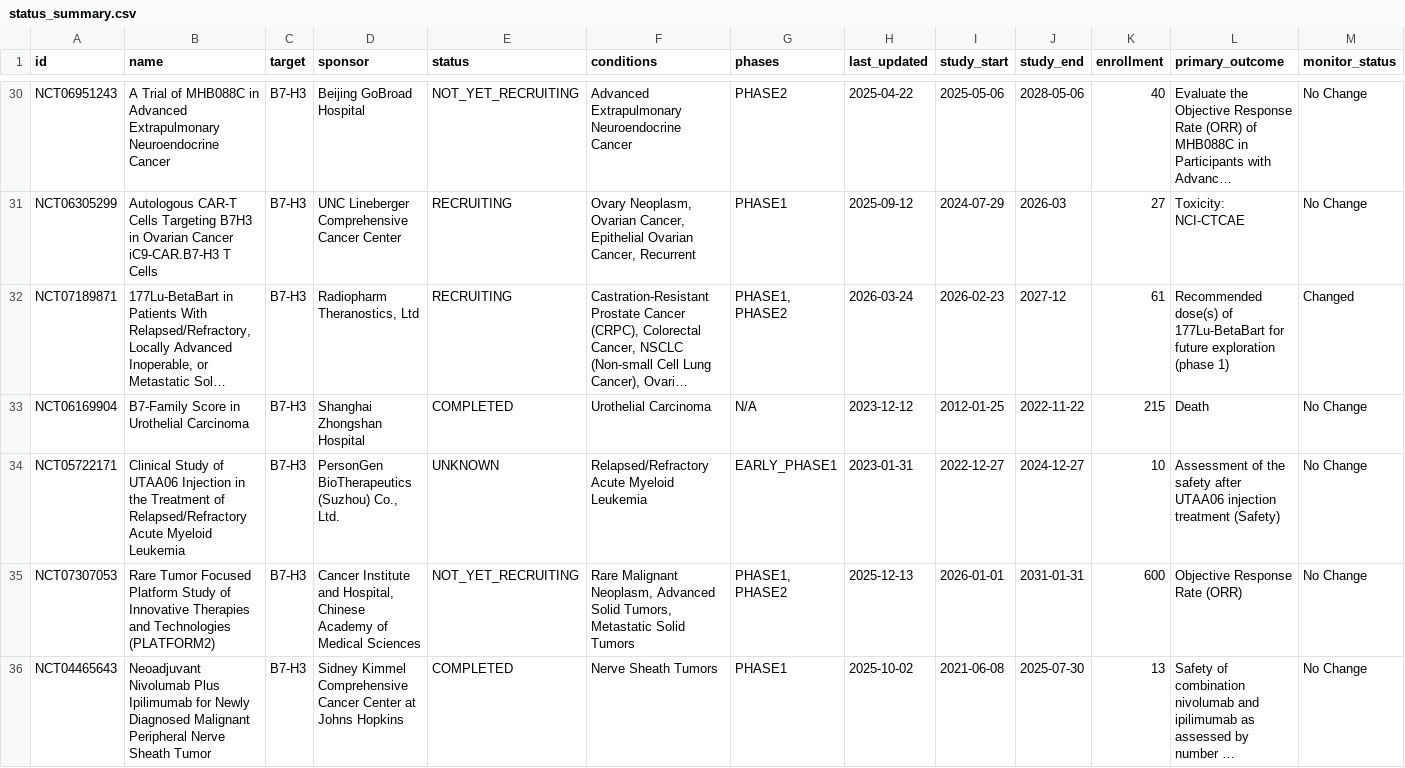
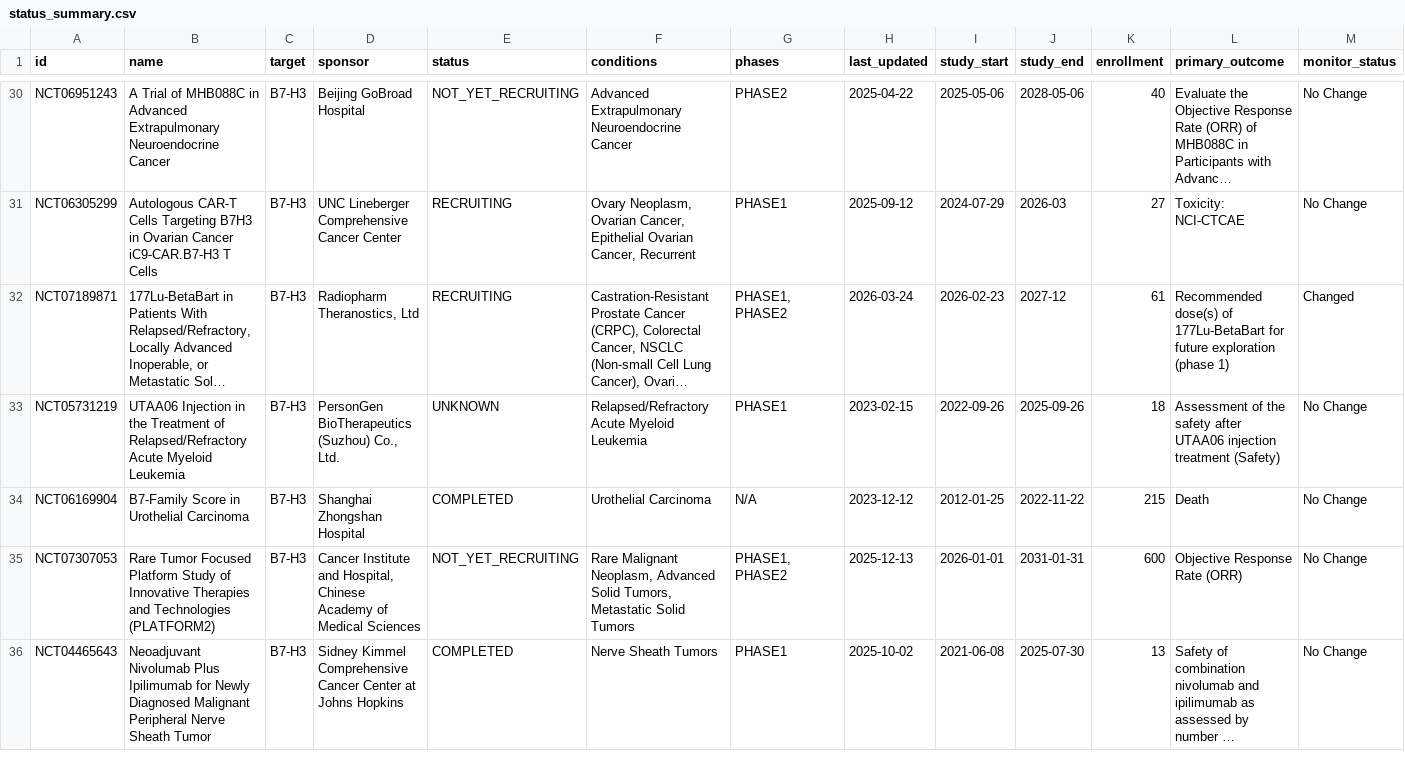
Before and after one commit to partrita/clinicaltrial-watch, a CSV file: data/targets/b7-h3/status_summary.csv, drawn as a sheet; only a part is shown, gaps mark what is left out; long unchanged cells end in …; removed rows and columns are numbered as before the commit, all else as after; rows hold the shown columns only; the diff names each change by its address in the sheet, - before the commit and + after, or states it on an @@ line.

```diff
--- a/data/targets/b7-h3/status_summary.csv
+++ b/data/targets/b7-h3/status_summary.csv
+row 33: NCT05731219 | UTAA06 Injection in the Treatment of Relapsed/Refractory Acute Myeloid Leukemia | B7-H3 | PersonGen BioTherapeutics (Suzhou) Co., Ltd. | UNKNOWN | Relapsed/Refractory Acute Myeloid Leukemia | PHASE1 | 2023-02-15 | 2022-09-26 | 2025-09-26 | 18 | Assessment of the safety after UTAA06 injection treatment (Safety) | No Change
-row 34: NCT05722171 | Clinical Study of UTAA06 Injection in the Treatment of Relapsed/Refractory Acute Myeloid Leukemia | B7-H3 | PersonGen BioTherapeutics (Suzhou) Co., Ltd. | UNKNOWN | Relapsed/Refractory Acute Myeloid Leukemia | EARLY_PHASE1 | 2023-01-31 | 2022-12-27 | 2024-12-27 | 10 | Assessment of the safety after UTAA06 injection treatment (Safety) | No Change
```
Also changed, not shown: data/targets/b7-h3/all_trials_raw.csv, 6 other files.
